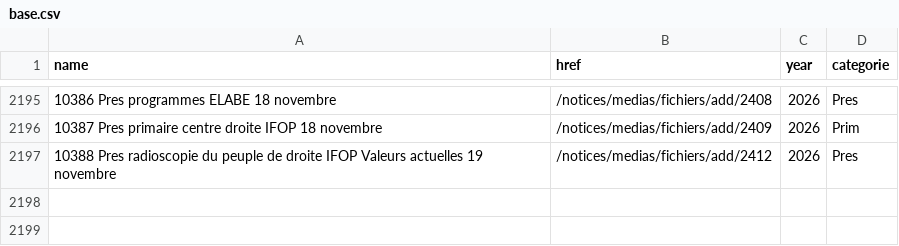
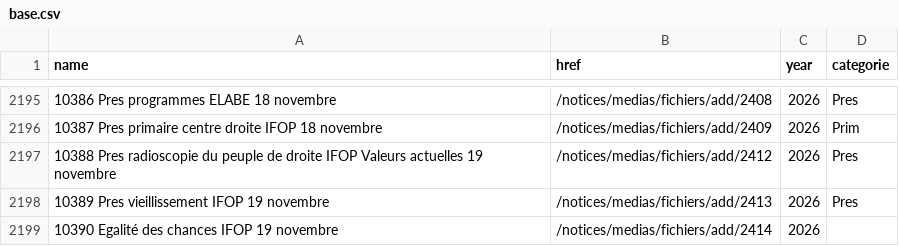
Before and after one commit to EnzoSim/sondages-commission-index, a CSV file: base.csv, drawn as a sheet; only a part is shown, gaps mark what is left out.

```diff
--- a/base.csv
+++ b/base.csv
@@ -2197 +2197,3 @@ name,href,year,categorie
 10388 Pres radioscopie du peuple de droite IFOP Valeurs actuelles 19 novembre,/notices/medias/fichiers/add/2412,2026,Pres
+10389 Pres vieillissement IFOP 19 novembre,/notices/medias/fichiers/add/2413,2026,Pres
+10390 Egalité des chances IFOP 19 novembre,/notices/medias/fichiers/add/2414,2026,
```
Also changed, not shown: files.csv, notices_catalog.csv, 4 other files.
